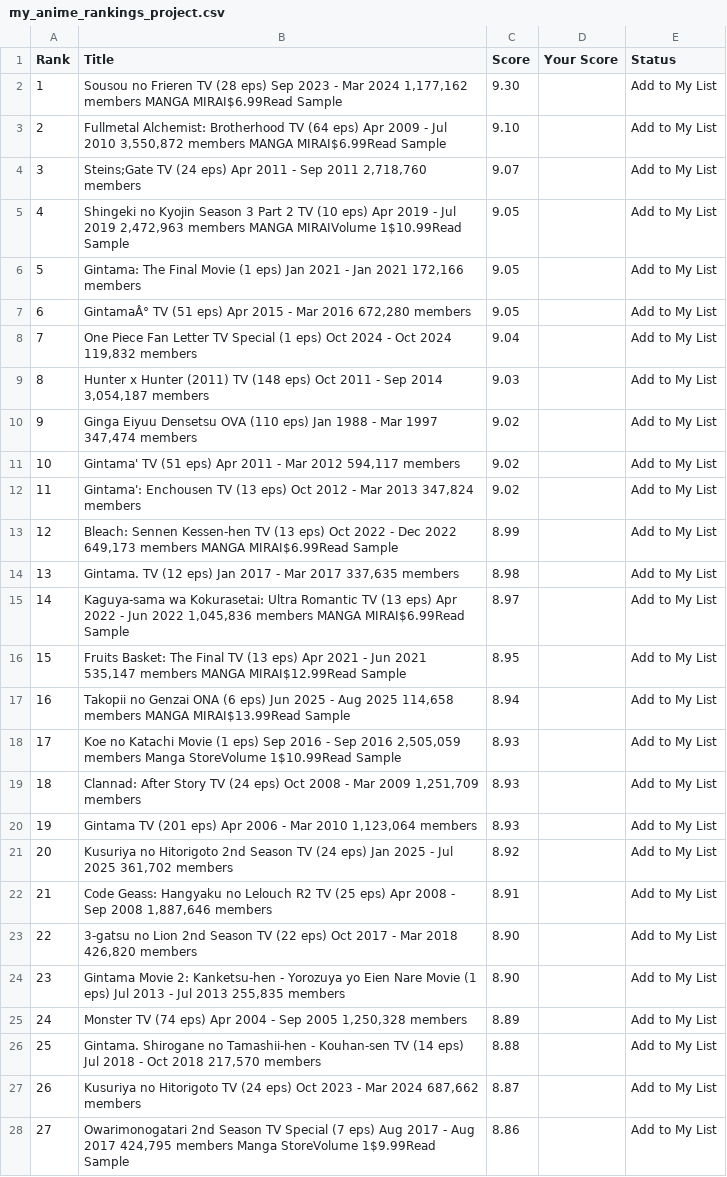
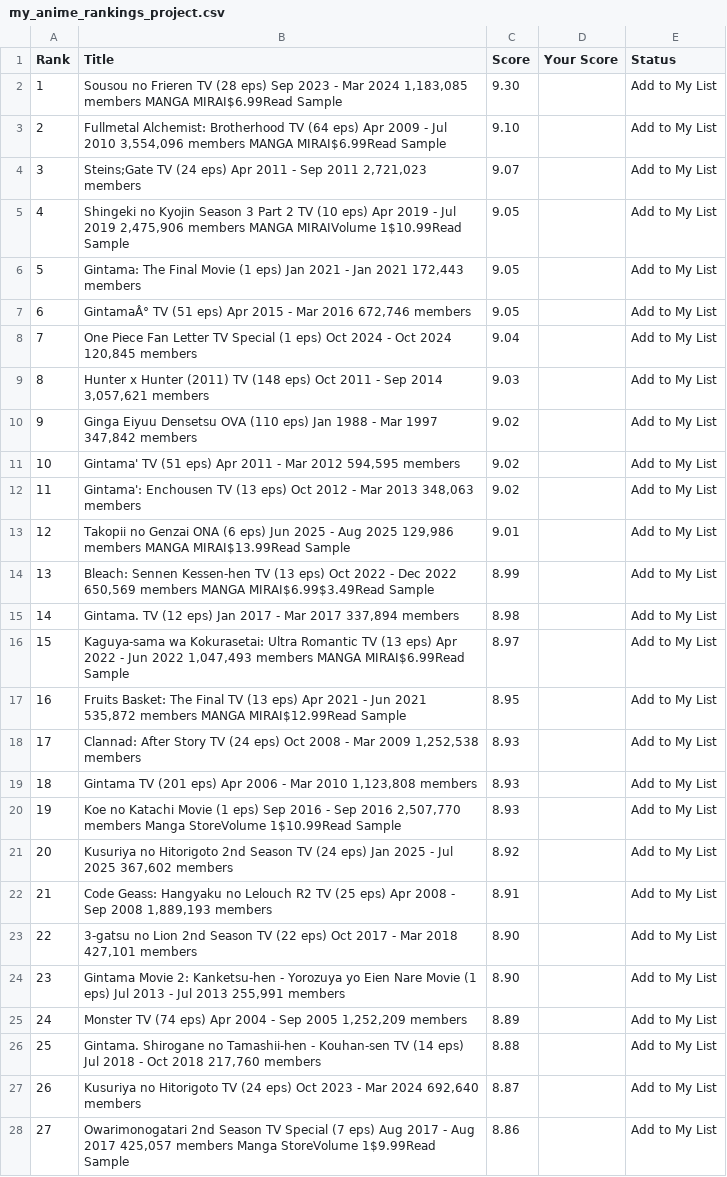
Before and after one commit to suiumkanulanbek/Top-Anime-Ratings, a CSV file: my_anime_rankings_project.csv, drawn as a sheet; only a part is shown; the diff covers the shown part only; the diff names each change by its address in the sheet, - before the commit and + after, or states it on an @@ line.

```diff
--- a/my_anime_rankings_project.csv
+++ b/my_anime_rankings_project.csv
-B2 (Title): …Mar 2024 1,177,162 members MANGA…
+B2 (Title): …Mar 2024 1,183,085 members MANGA…
-B3 (Title): …Jul 2010 3,550,872 members MANGA…
+B3 (Title): …Jul 2010 3,554,096 members MANGA…
-B4 (Title): …Sep 2011 2,718,760 members
+B4 (Title): …Sep 2011 2,721,023 members
-B5 (Title): …Jul 2019 2,472,963 members MANGA…
+B5 (Title): …Jul 2019 2,475,906 members MANGA…
-B6 (Title): …Jan 2021 172,166 members
+B6 (Title): …Jan 2021 172,443 members
-B7 (Title): …Mar 2016 672,280 members
+B7 (Title): …Mar 2016 672,746 members
-B8 (Title): …Oct 2024 119,832 members
+B8 (Title): …Oct 2024 120,845 members
-B9 (Title): …Sep 2014 3,054,187 members
+B9 (Title): …Sep 2014 3,057,621 members
-B10 (Title): …Mar 1997 347,474 members
+B10 (Title): …Mar 1997 347,842 members
-B11 (Title): …Mar 2012 594,117 members
+B11 (Title): …Mar 2012 594,595 members
-B12 (Title): …Mar 2013 347,824 members
+B12 (Title): …Mar 2013 348,063 members
-B13 (Title): Bleach: Sennen Kessen-hen TV (13 eps) Oct 2022 - Dec 2022 649,173 members MANGA MIRAI$6.99Read Sample
+B13 (Title): Takopii no Genzai ONA (6 eps) Jun 2025 - Aug 2025 129,986 members MANGA MIRAI$13.99Read Sample
-C13 (Score): 8.99
+C13 (Score): 9.01
-B14 (Title): Gintama. TV (12 eps) Jan 2017 - Mar 2017 337,635 members
+B14 (Title): Bleach: Sennen Kessen-hen TV (13 eps) Oct 2022 - Dec 2022 650,569 members MANGA MIRAI$6.99$3.49Read Sample
-C14 (Score): 8.98
+C14 (Score): 8.99
-B15 (Title): Kaguya-sama wa Kokurasetai: Ultra Romantic TV (13 eps) Apr 2022 - Jun 2022 1,045,836 members MANGA MIRAI$6.99Read Sample
+B15 (Title): Gintama. TV (12 eps) Jan 2017 - Mar 2017 337,894 members
-C15 (Score): 8.97
+C15 (Score): 8.98
-B16 (Title): Fruits Basket: The Final TV (13 eps) Apr 2021 - Jun 2021 535,147 members MANGA MIRAI$12.99Read Sample
+B16 (Title): Kaguya-sama wa Kokurasetai: Ultra Romantic TV (13 eps) Apr 2022 - Jun 2022 1,047,493 members MANGA MIRAI$6.99Read Sample
-C16 (Score): 8.95
+C16 (Score): 8.97
-B17 (Title): Takopii no Genzai ONA (6 eps) Jun 2025 - Aug 2025 114,658 members MANGA MIRAI$13.99Read Sample
+B17 (Title): Fruits Basket: The Final TV (13 eps) Apr 2021 - Jun 2021 535,872 members MANGA MIRAI$12.99Read Sample
-C17 (Score): 8.94
+C17 (Score): 8.95
-B18 (Title): Koe no Katachi Movie (1 eps) Sep 2016 - Sep 2016 2,505,059 members Manga StoreVolume 1$10.99Read Sample
+B18 (Title): Clannad: After Story TV (24 eps) Oct 2008 - Mar 2009 1,252,538 members
-B19 (Title): Clannad: After Story TV (24 eps) Oct 2008 - Mar 2009 1,251,709 members
+B19 (Title): Gintama TV (201 eps) Apr 2006 - Mar 2010 1,123,808 members
-B20 (Title): Gintama TV (201 eps) Apr 2006 - Mar 2010 1,123,064 members
+B20 (Title): Koe no Katachi Movie (1 eps) Sep 2016 - Sep 2016 2,507,770 members Manga StoreVolume 1$10.99Read Sample
-B21 (Title): …Jul 2025 361,702 members
+B21 (Title): …Jul 2025 367,602 members
-B22 (Title): …Sep 2008 1,887,646 members
+B22 (Title): …Sep 2008 1,889,193 members
-B23 (Title): …Mar 2018 426,820 members
+B23 (Title): …Mar 2018 427,101 members
-B24 (Title): …Jul 2013 255,835 members
+B24 (Title): …Jul 2013 255,991 members
-B25 (Title): …Sep 2005 1,250,328 members
+B25 (Title): …Sep 2005 1,252,209 members
-B26 (Title): …Oct 2018 217,570 members
+B26 (Title): …Oct 2018 217,760 members
-B27 (Title): …Mar 2024 687,662 members
+B27 (Title): …Mar 2024 692,640 members
-B28 (Title): …Aug 2017 424,795 members Manga…
+B28 (Title): …Aug 2017 425,057 members Manga…
```
Also changed, not shown: 28 edited cells elsewhere in this file.
